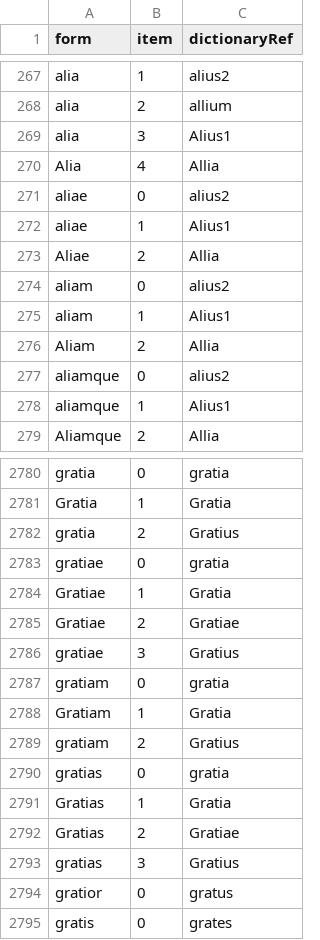
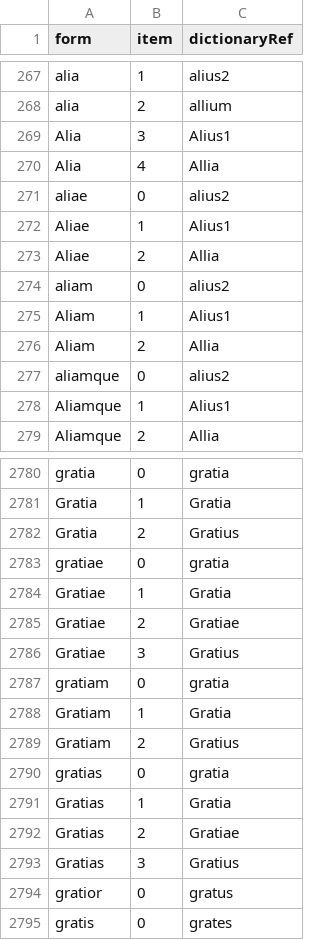
Before and after one commit to whothefluff/dart-latin-reader, a CSV file: assets/preprocessed_data/morphological_details.csv, drawn as a sheet; only a part is shown, gaps mark what is left out; the diff covers the shown part only.

```diff
--- a/assets/preprocessed_data/morphological_details.csv
+++ b/assets/preprocessed_data/morphological_details.csv
@@ -268,12 +268,12 @@ alia,1,alius2
 alia,2,allium
-alia,3,Alius1
+Alia,3,Alius1
 Alia,4,Allia
 aliae,0,alius2
-aliae,1,Alius1
+Aliae,1,Alius1
 Aliae,2,Allia
 aliam,0,alius2
-aliam,1,Alius1
+Aliam,1,Alius1
 Aliam,2,Allia
 aliamque,0,alius2
-aliamque,1,Alius1
+Aliamque,1,Alius1
 Aliamque,2,Allia
@@ -2781,3 +2781,3 @@ gratia,0,gratia
 Gratia,1,Gratia
-gratia,2,Gratius
+Gratia,2,Gratius
 gratiae,0,gratia
@@ -2785,6 +2785,6 @@ Gratiae,1,Gratia
 Gratiae,2,Gratiae
-gratiae,3,Gratius
+Gratiae,3,Gratius
 gratiam,0,gratia
 Gratiam,1,Gratia
-gratiam,2,Gratius
+Gratiam,2,Gratius
 gratias,0,gratia
@@ -2792,3 +2792,3 @@ Gratias,1,Gratia
 Gratias,2,Gratiae
-gratias,3,Gratius
+Gratias,3,Gratius
 gratior,0,gratus
```
Also changed, not shown: 1 added row and 48 edited cells elsewhere in this file, assets/preprocessed_data/authors.csv, assets/preprocessed_data/unambiguous_macronizations.csv, 8 other files.
